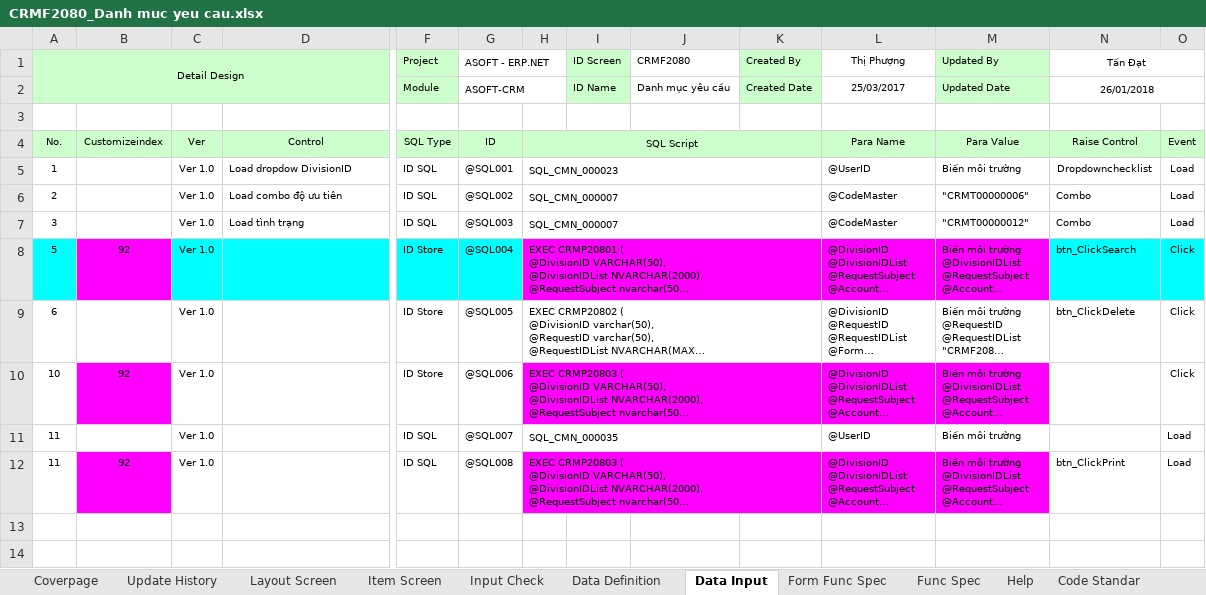
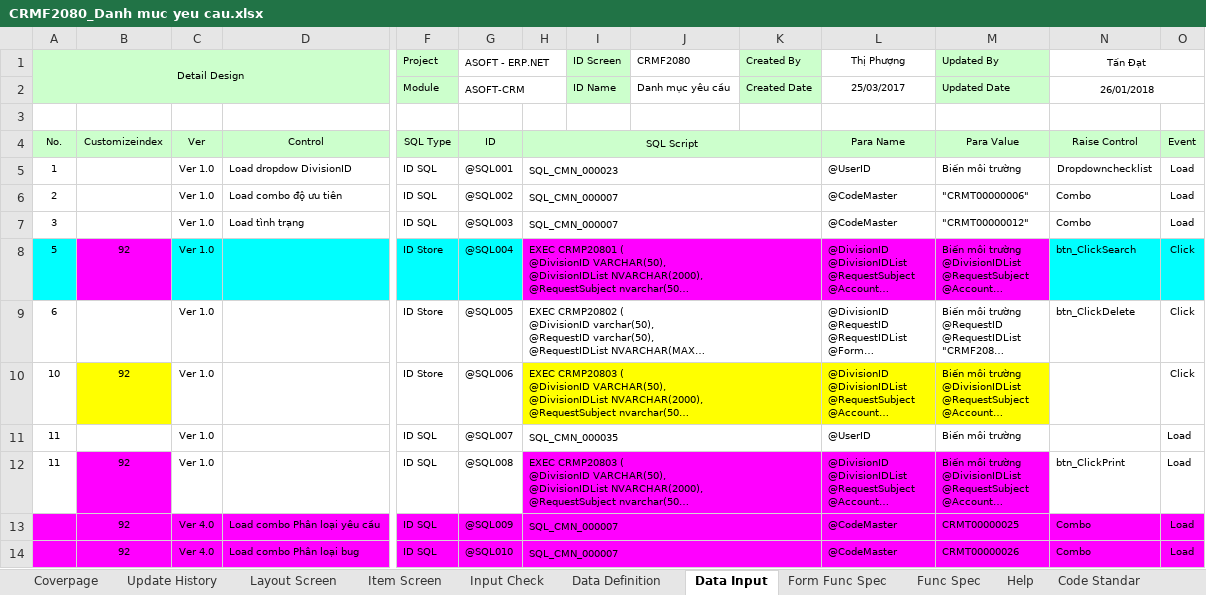
Before and after one commit to ASOFT-Solution/asoft-test-svn, an Excel workbook: 2018/CRM/03_DetailDesign/CRMF2080_Danh muc yeu cau.xlsx, sheet Data Input, drawn as a sheet; only a part is shown, gaps mark what is left out; long unchanged cells end in …; values as stored, in another font and other column widths than the file's, no borders; rows hold the shown columns only; the diff names each change by its address in the sheet, - before the commit and + after, or states it on an @@ line.

```diff
--- a/2018/CRM/03_DetailDesign/CRMF2080_Danh muc yeu cau.xlsx (sheet Data Input)
+++ b/2018/CRM/03_DetailDesign/CRMF2080_Danh muc yeu cau.xlsx (sheet Data Input)
-B10 fill: #FF00FF
+B10 fill: #FFFF00
-H10:M10 fill: #FF00FF
+H10:M10 fill: #FFFF00
+row 13:  | 92 | Ver 4.0 | Load combo Phân loại yêu cầu | ID SQL | @SQL009 | SQL_CMN_000007 |  |  |  | @CodeMaster | CRMT00000025 | Combo | Load
+row 14:  | 92 | Ver 4.0 | Load combo Phân loại bug | ID SQL | @SQL010 | SQL_CMN_000007 |  |  |  | @CodeMaster | CRMT00000026 | Combo | Load
```
Also changed, not shown: sheet Form Func Spec, sheet Update History, charts or pictures, 2018/CRM/BA_Checklist/SOF.QP.04.M05_BAChecklistERP_CRMF2080_Ver3.xlsx, 2018/CRM/BA_Checklist/SOF.QP.04.M05_BAChecklistERP_CRMF2081_Ver4.xlsx, 6 other files.
